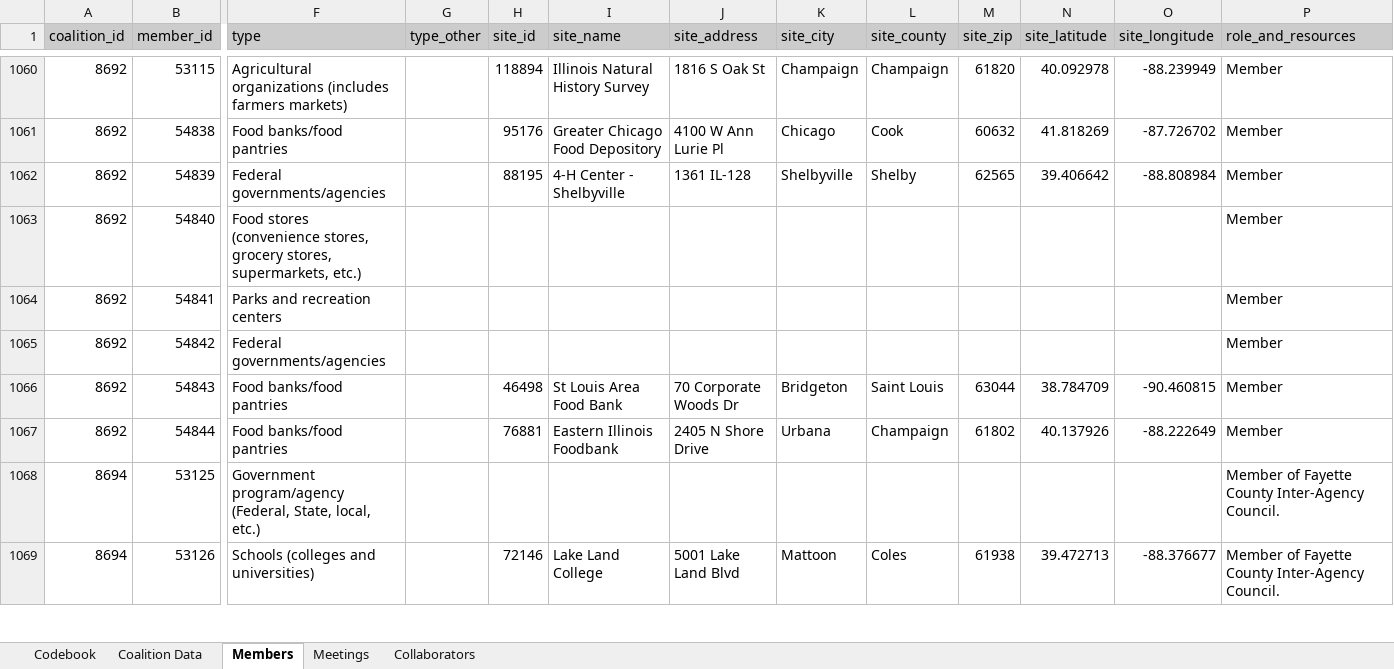
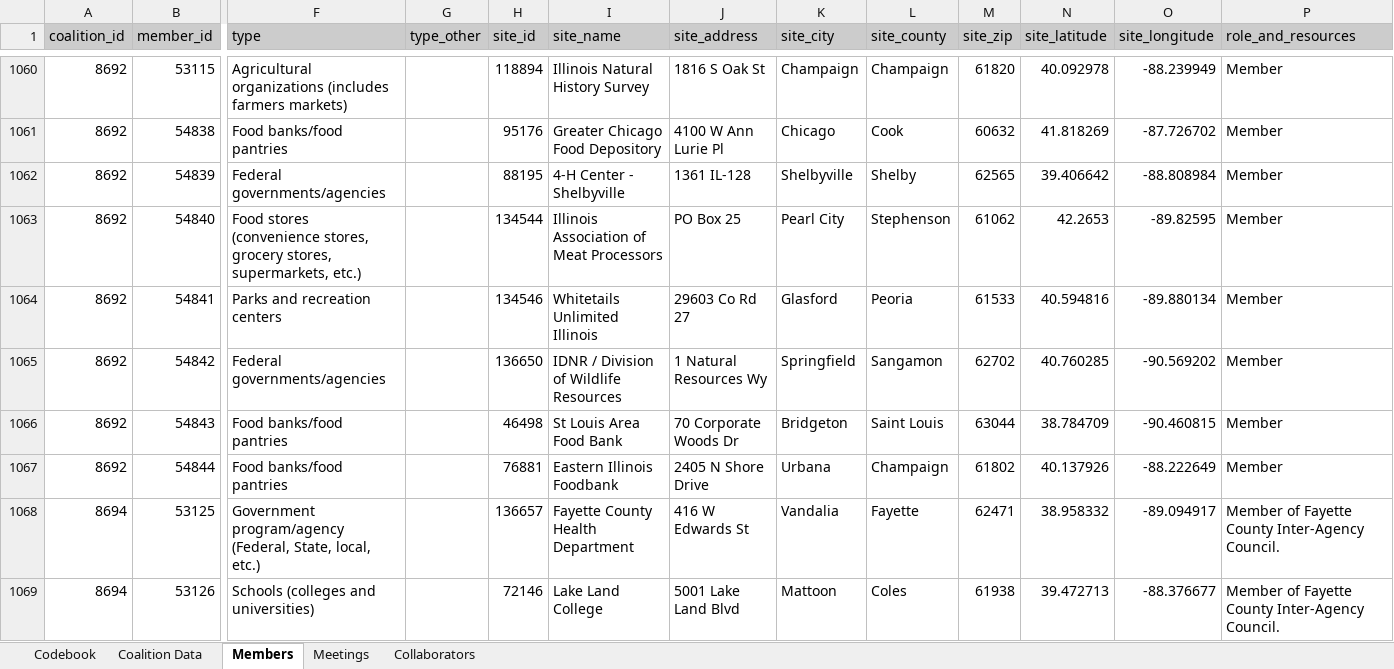
Before and after one commit to jstadni2/pears_nightly_export_reformatting, an Excel workbook: sample_inputs/Coalition_Export.xlsx, sheet Members, drawn as a sheet; only a part is shown, gaps mark what is left out; values as stored, in another font and other column widths than the file's, no borders; the diff covers the shown part only; the diff names each change by its address in the sheet, - before the commit and + after, or states it on an @@ line.

Commit message:
Update inputs and outputs

```diff
--- a/sample_inputs/Coalition_Export.xlsx (sheet Members)
+++ b/sample_inputs/Coalition_Export.xlsx (sheet Members)
-H1063 (site_id): (empty)
+H1063 (site_id): 134544
-I1063 (site_name): (empty)
+I1063 (site_name): Illinois Association of Meat Processors
-J1063 (site_address): (empty)
+J1063 (site_address): PO Box 25
-K1063 (site_city): (empty)
+K1063 (site_city): Pearl City
-L1063 (site_county): (empty)
+L1063 (site_county): Stephenson
-M1063 (site_zip): (empty)
+M1063 (site_zip): 61062
-N1063 (site_latitude): (empty)
+N1063 (site_latitude): 42.2653
-O1063 (site_longitude): (empty)
+O1063 (site_longitude): -89.82595
-H1064 (site_id): (empty)
+H1064 (site_id): 134546
-I1064 (site_name): (empty)
+I1064 (site_name): Whitetails Unlimited Illinois
-J1064 (site_address): (empty)
+J1064 (site_address): 29603 Co Rd 27
-K1064 (site_city): (empty)
+K1064 (site_city): Glasford
-L1064 (site_county): (empty)
+L1064 (site_county): Peoria
-M1064 (site_zip): (empty)
+M1064 (site_zip): 61533
-N1064 (site_latitude): (empty)
+N1064 (site_latitude): 40.594816
-O1064 (site_longitude): (empty)
+O1064 (site_longitude): -89.880134
-H1065 (site_id): (empty)
+H1065 (site_id): 136650
-I1065 (site_name): (empty)
+I1065 (site_name): IDNR / Division of Wildlife Resources
-J1065 (site_address): (empty)
+J1065 (site_address): 1 Natural Resources Wy
-K1065 (site_city): (empty)
+K1065 (site_city): Springfield
-L1065 (site_county): (empty)
+L1065 (site_county): Sangamon
-M1065 (site_zip): (empty)
+M1065 (site_zip): 62702
-N1065 (site_latitude): (empty)
+N1065 (site_latitude): 40.760285
-O1065 (site_longitude): (empty)
+O1065 (site_longitude): -90.569202
-H1068 (site_id): (empty)
+H1068 (site_id): 136657
-I1068 (site_name): (empty)
+I1068 (site_name): Fayette County Health Department
-J1068 (site_address): (empty)
+J1068 (site_address): 416 W Edwards St
-K1068 (site_city): (empty)
+K1068 (site_city): Vandalia
-L1068 (site_county): (empty)
+L1068 (site_county): Fayette
-M1068 (site_zip): (empty)
+M1068 (site_zip): 62471
-N1068 (site_latitude): (empty)
+N1068 (site_latitude): 38.958332
-O1068 (site_longitude): (empty)
+O1068 (site_longitude): -89.094917
```
Also changed, not shown: 12 added rows and 187 edited cells elsewhere in this sheet, sheet Coalition Data, sheet Codebook, sheet Collaborators, sample_inputs/Indirect_Activity_Export.xlsx, sample_inputs/PSE_Site_Activity_Export.xlsx, 7 other files.
